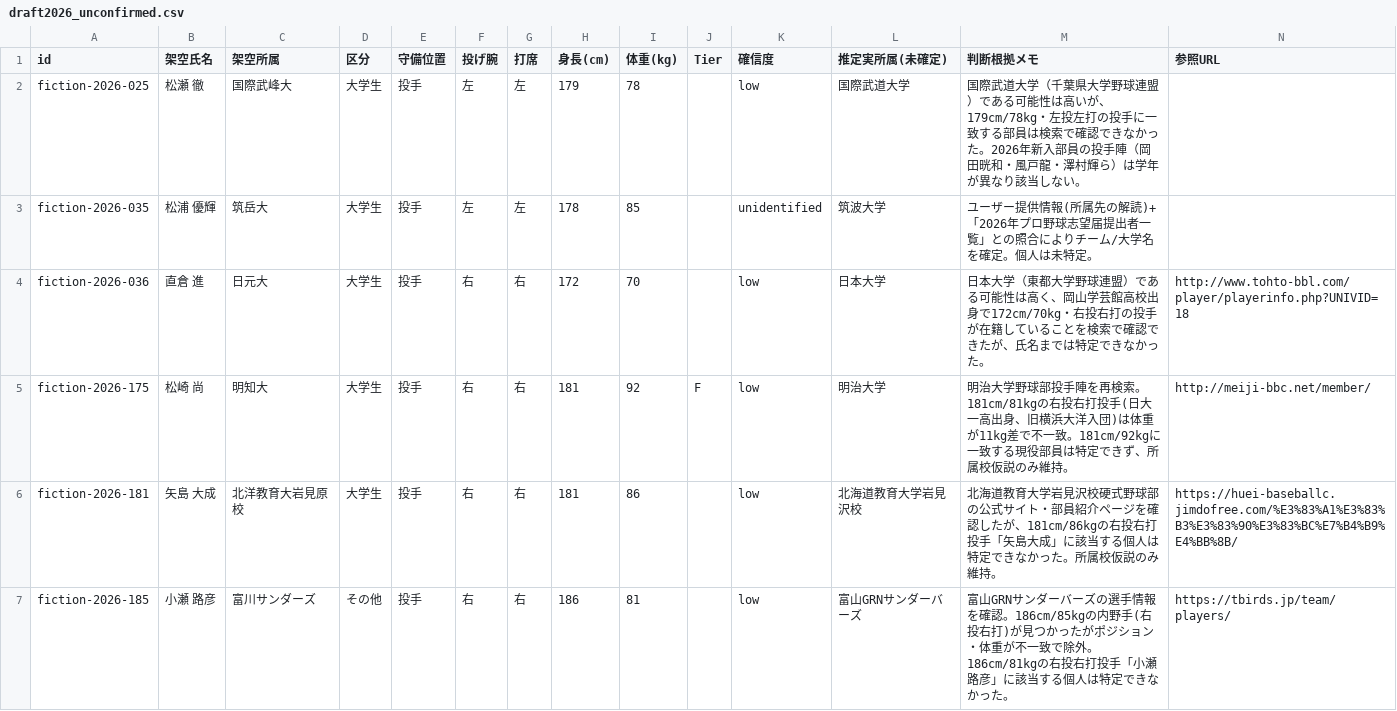
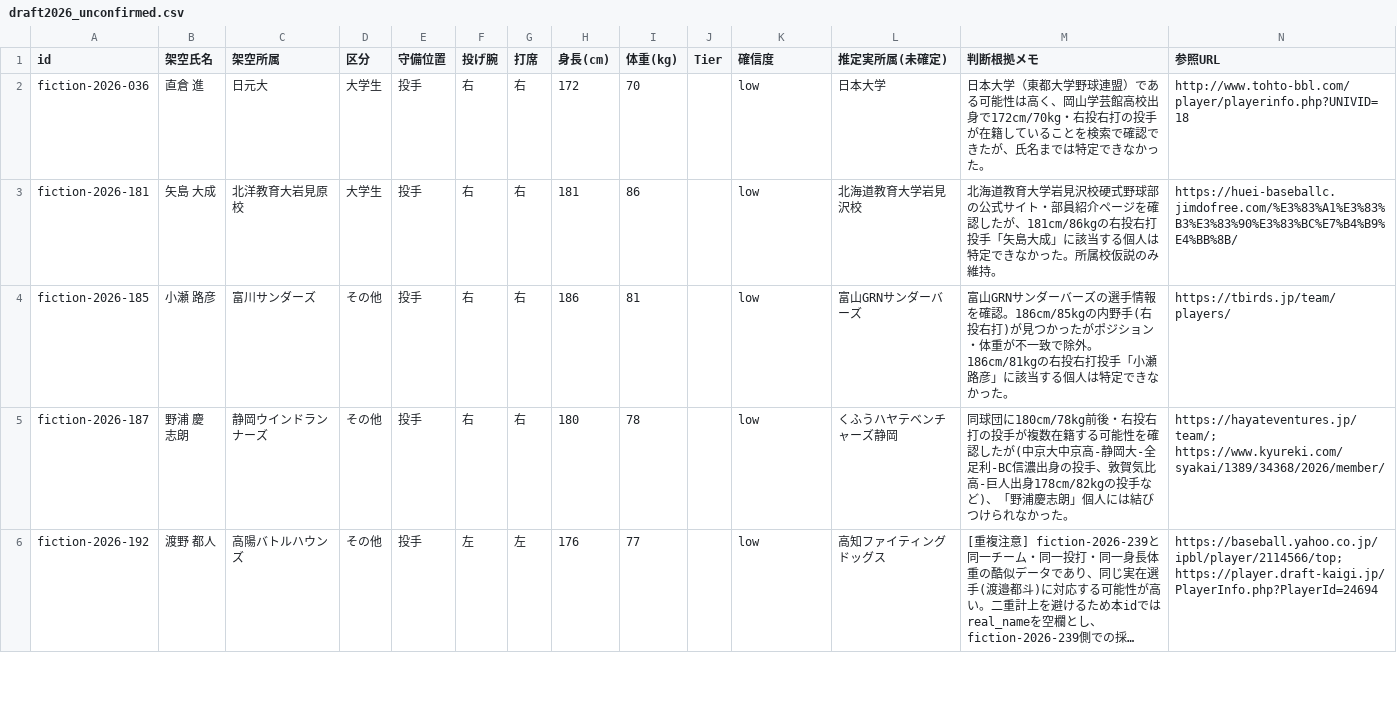
Before and after one commit to yuhei11181993-png/claudecode, a CSV file: draft-2026/draft2026_unconfirmed.csv, drawn as a sheet; only a part is shown; the shorter side is filled out with more unchanged rows; long unchanged cells end in …; the diff names each change by its address in the sheet, - before the commit and + after, or states it on an @@ line.

```diff
--- a/draft-2026/draft2026_unconfirmed.csv
+++ b/draft-2026/draft2026_unconfirmed.csv
-row 2: fiction-2026-025 | 松瀬 徹 | 国際武峰大 | 大学生 | 投手 | 左 | 左 | 179 | 78 |  | low | 国際武道大学 | 国際武道大学（千葉県大学野球連盟）である可能性は高いが、179cm/78kg・左投左打の投手に一致する部員は検索で確認できなかった。2026年新入部員の投手陣（岡田晄和・風戸龍・澤村輝ら）は学年が異なり該当しない。
-row 3: fiction-2026-035 | 松浦 優輝 | 筑岳大 | 大学生 | 投手 | 左 | 左 | 178 | 85 |  | unidentified | 筑波大学 | ユーザー提供情報(所属先の解読)+「2026年プロ野球志望届提出者一覧」との照合によりチーム/大学名を確定。個人は未特定。
-row 5: fiction-2026-175 | 松崎 尚 | 明知大 | 大学生 | 投手 | 右 | 右 | 181 | 92 | F | low | 明治大学 | 明治大学野球部投手陣を再検索。181cm/81kgの右投右打投手(日大一高出身、旧横浜大洋入団)は体重が11kg差で不一致。181cm/92kgに一致する現役部員は特定できず、所属校仮説のみ維持。 | http://meiji-bbc.net/member/
```
Also changed, not shown: draft-2026/draft2026_realnames_import.csv, 1 other file.
